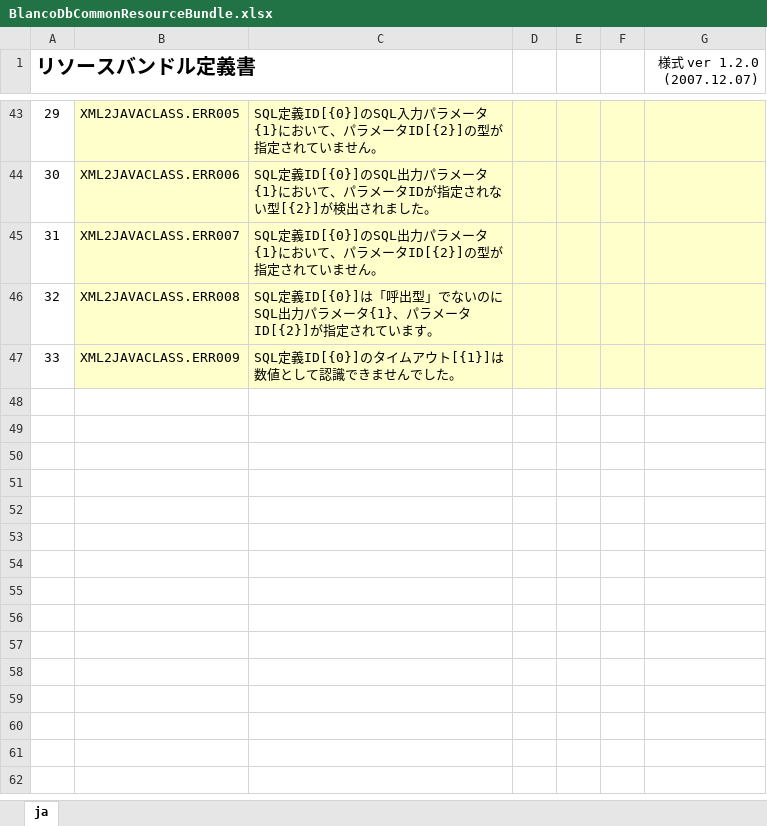
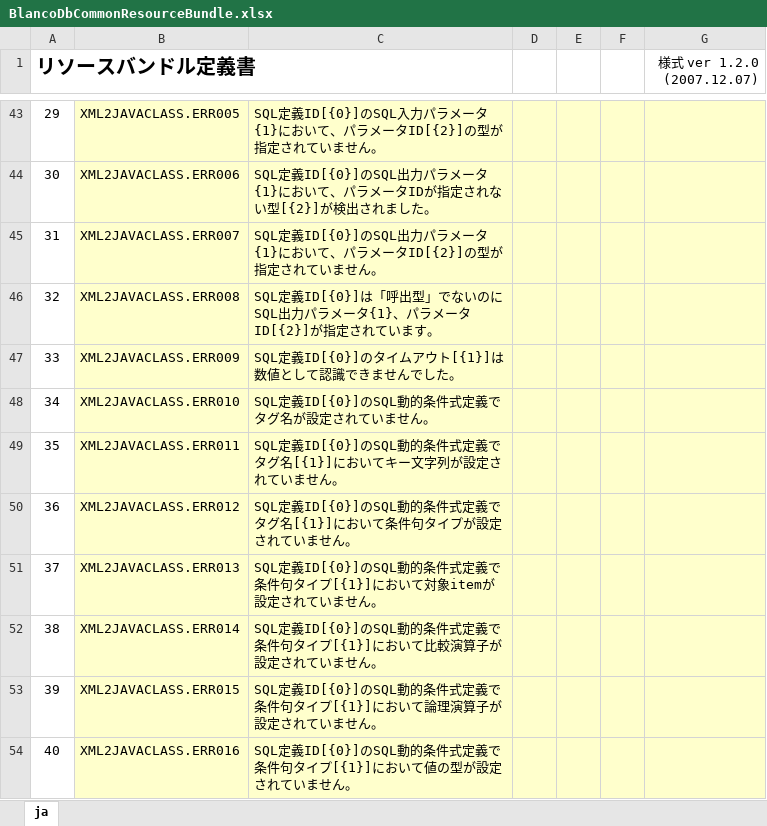
Before and after one commit to uedaueo/blancoDbCommon, an Excel workbook: meta/program/BlancoDbCommonResourceBundle.xlsx, sheet ja, drawn as a sheet; only a part is shown, gaps mark what is left out; values as stored, in another font and other column widths than the file's, no borders; the diff names each change by its address in the sheet, - before the commit and + after, or states it on an @@ line.

```diff
--- a/meta/program/BlancoDbCommonResourceBundle.xlsx (sheet ja)
+++ b/meta/program/BlancoDbCommonResourceBundle.xlsx (sheet ja)
+row 48: 34 | XML2JAVACLASS.ERR010 | SQL定義ID[{0}]のSQL動的条件式定義でタグ名が設定されていません。
+row 49: 35 | XML2JAVACLASS.ERR011 | SQL定義ID[{0}]のSQL動的条件式定義でタグ名[{1}]においてキー文字列が設定されていません。
+row 50: 36 | XML2JAVACLASS.ERR012 | SQL定義ID[{0}]のSQL動的条件式定義でタグ名[{1}]において条件句タイプが設定されていません。
+row 51: 37 | XML2JAVACLASS.ERR013 | SQL定義ID[{0}]のSQL動的条件式定義で条件句タイプ[{1}]において対象itemが設定されていません。
+row 52: 38 | XML2JAVACLASS.ERR014 | SQL定義ID[{0}]のSQL動的条件式定義で条件句タイプ[{1}]において比較演算子が設定されていません。
+row 53: 39 | XML2JAVACLASS.ERR015 | SQL定義ID[{0}]のSQL動的条件式定義で条件句タイプ[{1}]において論理演算子が設定されていません。
+row 54: 40 | XML2JAVACLASS.ERR016 | SQL定義ID[{0}]のSQL動的条件式定義で条件句タイプ[{1}]において値の型が設定されていません。
```
Also changed, not shown: meta/program/BlancoDbCommonConstants.xlsx, meta/program/BlancoDbSetting.xlsx, 14 other files.
